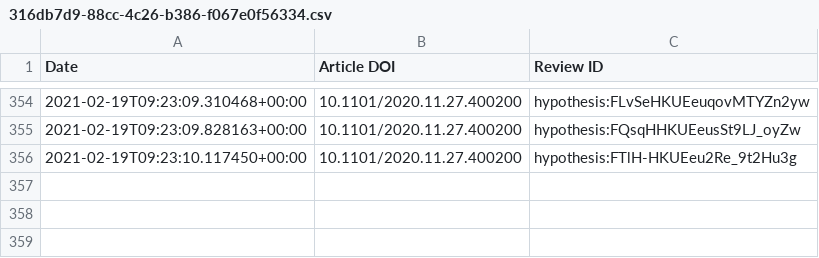
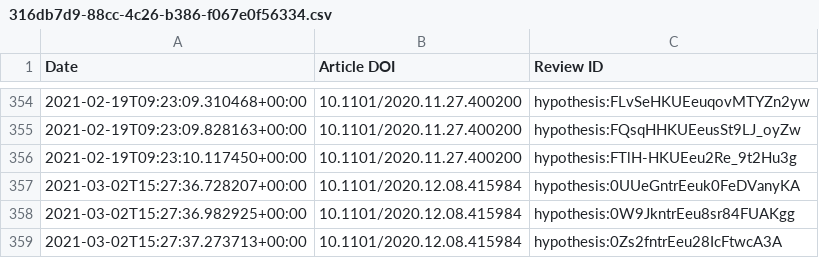
Before and after one commit to sciety/sciety, a CSV file: data/reviews/316db7d9-88cc-4c26-b386-f067e0f56334.csv, drawn as a sheet; only a part is shown, gaps mark what is left out; the diff names each change by its address in the sheet, - before the commit and + after, or states it on an @@ line.

```diff
--- a/data/reviews/316db7d9-88cc-4c26-b386-f067e0f56334.csv
+++ b/data/reviews/316db7d9-88cc-4c26-b386-f067e0f56334.csv
+row 357: 2021-03-02T15:27:36.728207+00:00 | 10.1101/2020.12.08.415984 | hypothesis:0UUeGntrEeuk0FeDVanyKA
+row 358: 2021-03-02T15:27:36.982925+00:00 | 10.1101/2020.12.08.415984 | hypothesis:0W9JkntrEeu8sr84FUAKgg
+row 359: 2021-03-02T15:27:37.273713+00:00 | 10.1101/2020.12.08.415984 | hypothesis:0Zs2fntrEeu28IcFtwcA3A
```
Also changed, not shown: data/reviews/b560187e-f2fb-4ff9-a861-a204f3fc0fb0.csv.
